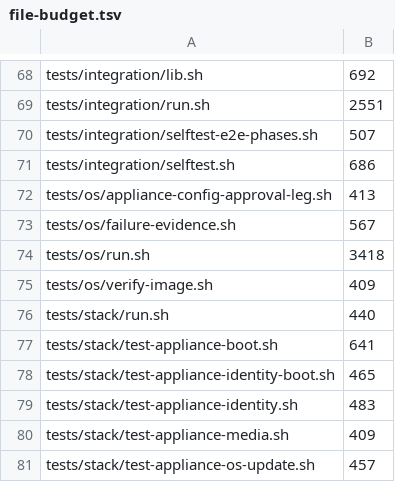
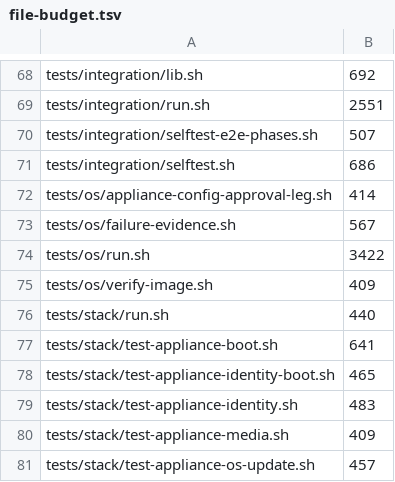
Before and after one commit to VijitSingh97/p2pool-starter-stack, a TSV file: docs/dev/file-budget.tsv, drawn as a sheet; only a part is shown, gaps mark what is left out.

```diff
--- a/docs/dev/file-budget.tsv
+++ b/docs/dev/file-budget.tsv
@@ -71,5 +71,5 @@ tests/integration/selftest-e2e-phases.sh	507
 tests/integration/selftest.sh	686
-tests/os/appliance-config-approval-leg.sh	413
+tests/os/appliance-config-approval-leg.sh	414
 tests/os/failure-evidence.sh	567
-tests/os/run.sh	3418
+tests/os/run.sh	3422
 tests/os/verify-image.sh	409
```
Also changed, not shown: 3 other files.
